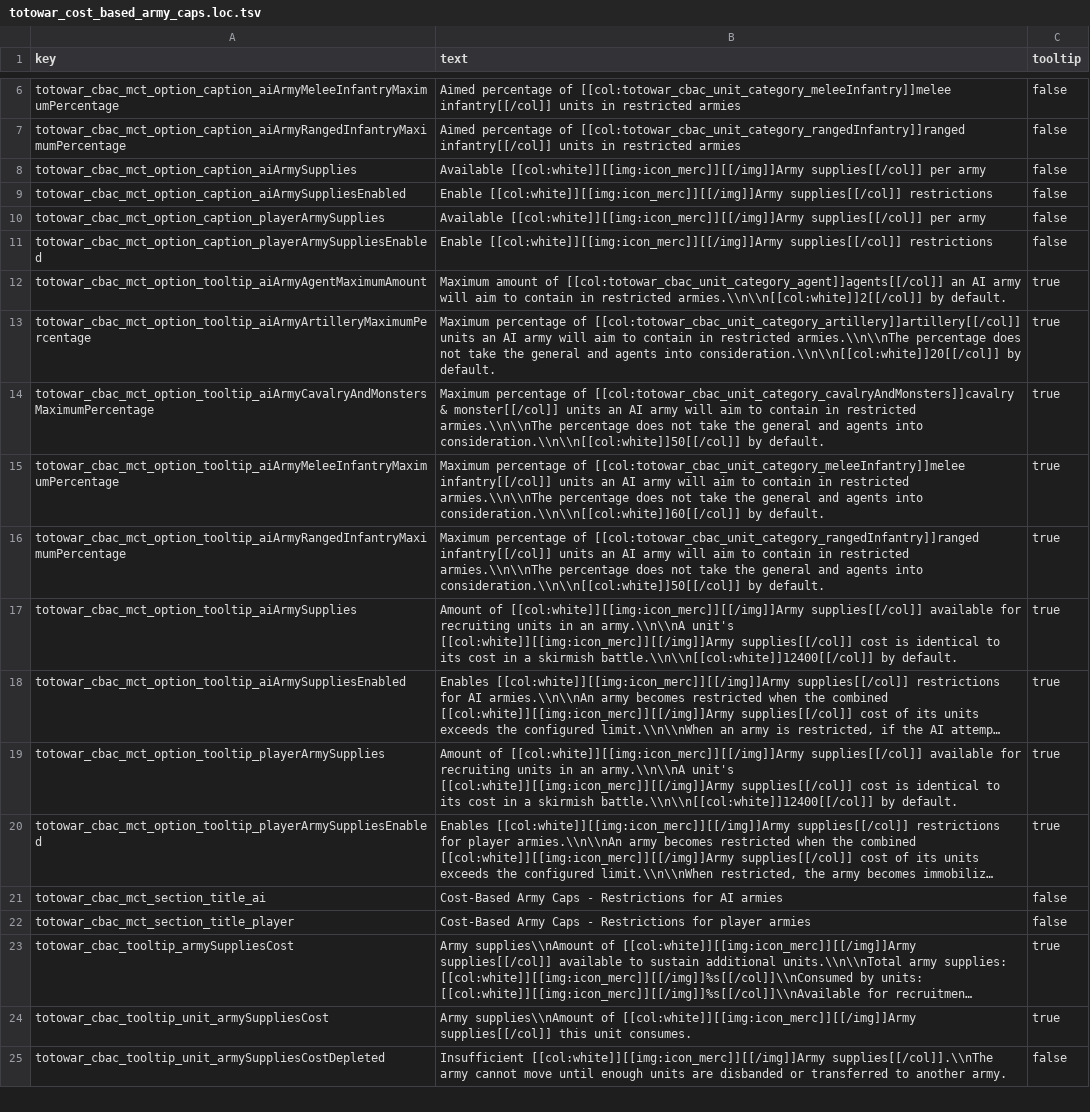
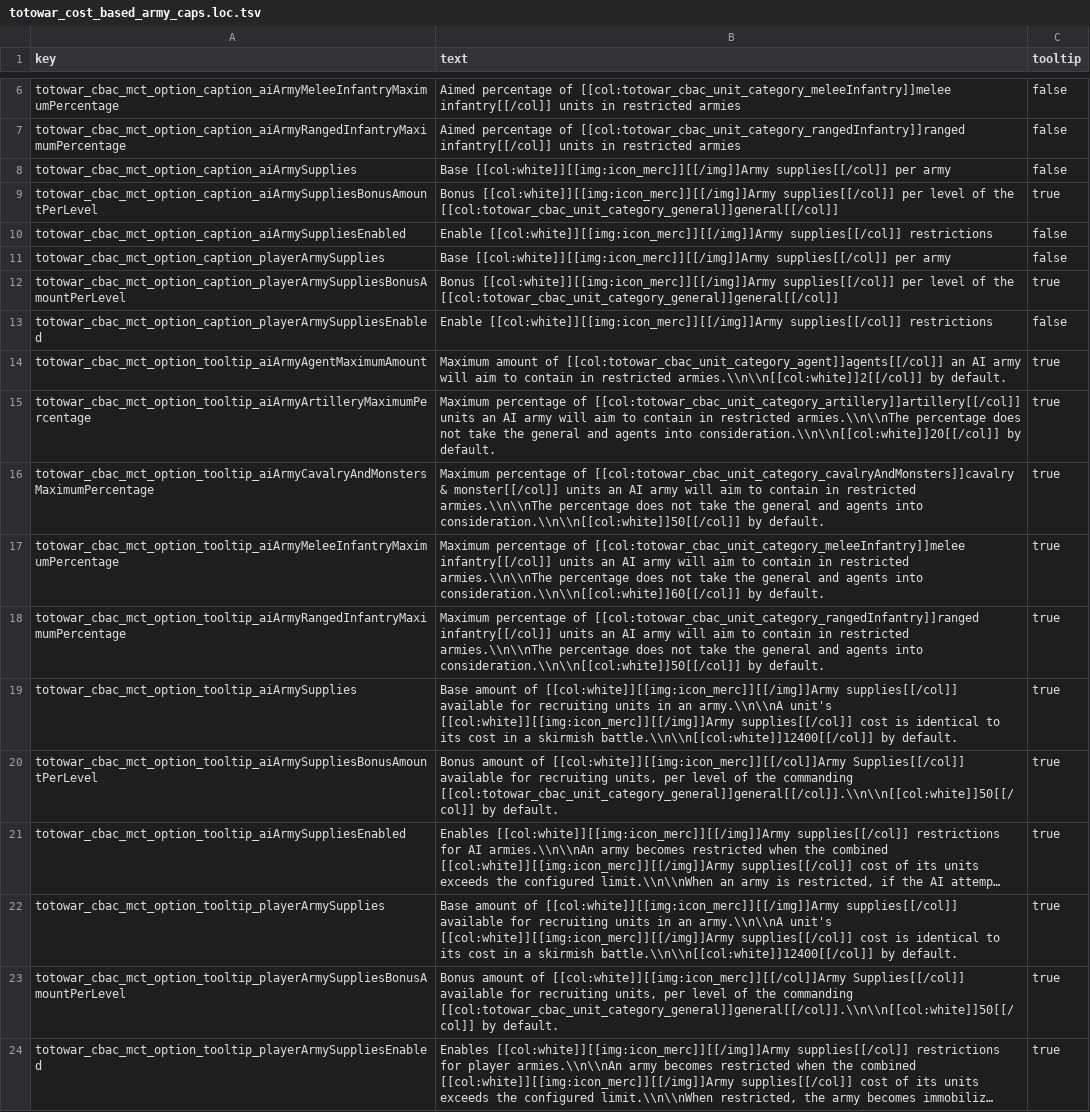
Before and after one commit to Kefff/Totowar.CostBasedArmyCaps, a TSV file: text/totowar_cost_based_army_caps.loc.tsv, drawn as a sheet; only a part is shown, gaps mark what is left out; the shorter side is filled out with more unchanged rows; long unchanged cells end in …; addresses are those after the commit; the diff names each change by its address in the sheet, - before the commit and + after, or states it on an @@ line.

Commit message:
Added a bonus army supplies based on the level of the general.

```diff
--- a/text/totowar_cost_based_army_caps.loc.tsv
+++ b/text/totowar_cost_based_army_caps.loc.tsv
-B8 (text): Available [[col:white]][[img:icon_merc]][[/img]]Army supplies[[/col]]…
+B8 (text): Base [[col:white]][[img:icon_merc]][[/img]]Army supplies[[/col]]…
+row 9: totowar_cbac_mct_option_caption_aiArmySuppliesBonusAmountPerLevel | Bonus [[col:white]][[img:icon_merc]][[/img]]Army supplies[[/col]] per level of the [[col:totowar_cbac_unit_category_general]]general[[/col]] | true
-B11 (text): Available [[col:white]][[img:icon_merc]][[/img]]Army supplies[[/col]]…
+B11 (text): Base [[col:white]][[img:icon_merc]][[/img]]Army supplies[[/col]]…
+row 12: totowar_cbac_mct_option_caption_playerArmySuppliesBonusAmountPerLevel | Bonus [[col:white]][[img:icon_merc]][[/img]]Army supplies[[/col]] per level of the [[col:totowar_cbac_unit_category_general]]general[[/col]] | true
-B19 (text): Amount of [[col:white]][[img:icon_merc]][[/img]]Army…
+B19 (text): Base amount of [[col:white]][[img:icon_merc]][[/img]]Army…
+row 20: totowar_cbac_mct_option_tooltip_aiArmySuppliesBonusAmountPerLevel | Bonus amount of [[col:white]][[img:icon_merc]][[/col]]Army Supplies[[/col]] available for recruiting units, per level of the commanding [[col:totowar_cbac_unit_category_general]]general[[/col]].\\n\\n[[col:white]]50[[/col]] by default. | true
-B22 (text): Amount of [[col:white]][[img:icon_merc]][[/img]]Army…
+B22 (text): Base amount of [[col:white]][[img:icon_merc]][[/img]]Army…
+row 23: totowar_cbac_mct_option_tooltip_playerArmySuppliesBonusAmountPerLevel | Bonus amount of [[col:white]][[img:icon_merc]][[/col]]Army Supplies[[/col]] available for recruiting units, per level of the commanding [[col:totowar_cbac_unit_category_general]]general[[/col]].\\n\\n[[col:white]]50[[/col]] by default. | true
```
Also changed, not shown: 6 other files.
